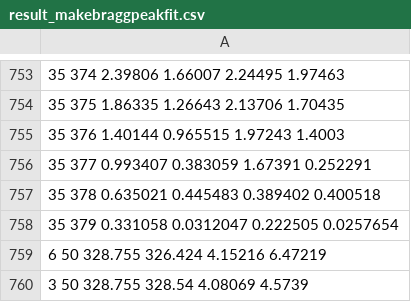
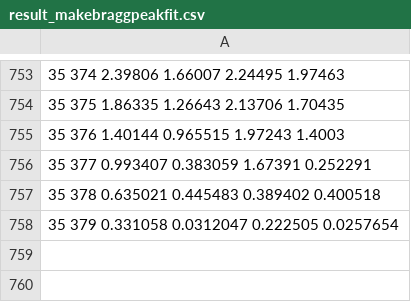
Before and after one commit to HelgeEgil/DigitalTrackingCalorimeterToolkit, a CSV file: DTCToolkit/OutputFiles/result_makebraggpeakfit.csv, drawn as a sheet; only a part is shown, gaps mark what is left out; the diff names each change by its address in the sheet, - before the commit and + after, or states it on an @@ line.

Commit message:
Added parallelisation in run script, now collected in one file called makeBPFitResults.sh

```diff
--- a/DTCToolkit/OutputFiles/result_makebraggpeakfit.csv
+++ b/DTCToolkit/OutputFiles/result_makebraggpeakfit.csv
-row 759: 6 50 328.755 326.424 4.15216 6.47219
-row 760: 3 50 328.755 328.54 4.08069 4.5739
```
Also changed, not shown: 10 other files.
